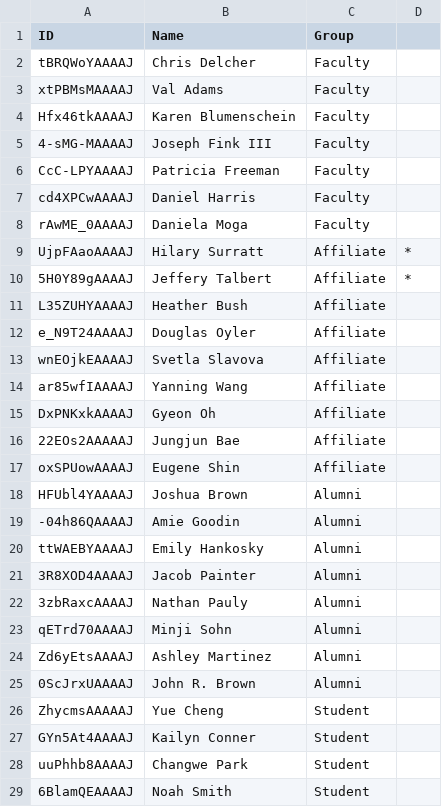
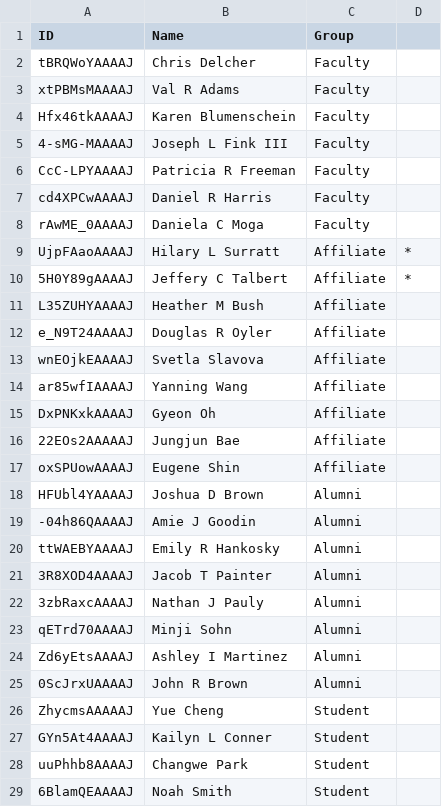
Before and after one commit to UK-IPOP/cop-network-webapp, a CSV file: data/IPOP-Scholars.csv, drawn as a sheet.

Commit message:
Adjust naming for IPOP network.

```diff
--- a/data/IPOP-Scholars.csv
+++ b/data/IPOP-Scholars.csv
@@ -2,12 +2,12 @@
 tBRQWoYAAAAJ,Chris Delcher,Faculty
-xtPBMsMAAAAJ,Val Adams,Faculty
+xtPBMsMAAAAJ,Val R Adams,Faculty
 Hfx46tkAAAAJ,Karen Blumenschein,Faculty
-4-sMG-MAAAAJ,Joseph Fink III,Faculty
-CcC-LPYAAAAJ,Patricia Freeman,Faculty
-cd4XPCwAAAAJ,Daniel Harris,Faculty
-rAwME_0AAAAJ,Daniela Moga,Faculty
-UjpFAaoAAAAJ,Hilary Surratt,Affiliate,*
-5H0Y89gAAAAJ,Jeffery Talbert,Affiliate,*
-L35ZUHYAAAAJ,Heather Bush,Affiliate
-e_N9T24AAAAJ,Douglas Oyler,Affiliate
+4-sMG-MAAAAJ,Joseph L Fink III,Faculty
+CcC-LPYAAAAJ,Patricia R Freeman,Faculty
+cd4XPCwAAAAJ,Daniel R Harris,Faculty
+rAwME_0AAAAJ,Daniela C Moga,Faculty
+UjpFAaoAAAAJ,Hilary L Surratt,Affiliate,*
+5H0Y89gAAAAJ,Jeffery C Talbert,Affiliate,*
+L35ZUHYAAAAJ,Heather M Bush,Affiliate
+e_N9T24AAAAJ,Douglas R Oyler,Affiliate
 wnEOjkEAAAAJ,Svetla Slavova,Affiliate
@@ -17,12 +17,12 @@ DxPNKxkAAAAJ,Gyeon Oh,Affiliate
 oxSPUowAAAAJ,Eugene Shin,Affiliate
-HFUbl4YAAAAJ,Joshua Brown,Alumni
--04h86QAAAAJ,Amie Goodin,Alumni
-ttWAEBYAAAAJ,Emily Hankosky,Alumni
-3R8XOD4AAAAJ,Jacob Painter,Alumni
-3zbRaxcAAAAJ,Nathan Pauly,Alumni
+HFUbl4YAAAAJ,Joshua D Brown,Alumni
+-04h86QAAAAJ,Amie J Goodin,Alumni
+ttWAEBYAAAAJ,Emily R Hankosky,Alumni
+3R8XOD4AAAAJ,Jacob T Painter,Alumni
+3zbRaxcAAAAJ,Nathan J Pauly,Alumni
 qETrd70AAAAJ,Minji Sohn,Alumni
-Zd6yEtsAAAAJ,Ashley Martinez,Alumni
-0ScJrxUAAAAJ,John R. Brown,Alumni
+Zd6yEtsAAAAJ,Ashley I Martinez,Alumni
+0ScJrxUAAAAJ,John R Brown,Alumni
 ZhycmsAAAAAJ,Yue Cheng,Student
-GYn5At4AAAAJ,Kailyn Conner,Student
+GYn5At4AAAAJ,Kailyn L Conner,Student
 uuPhhb8AAAAJ,Changwe Park,Student
```
Also changed, not shown: 4 other files.
